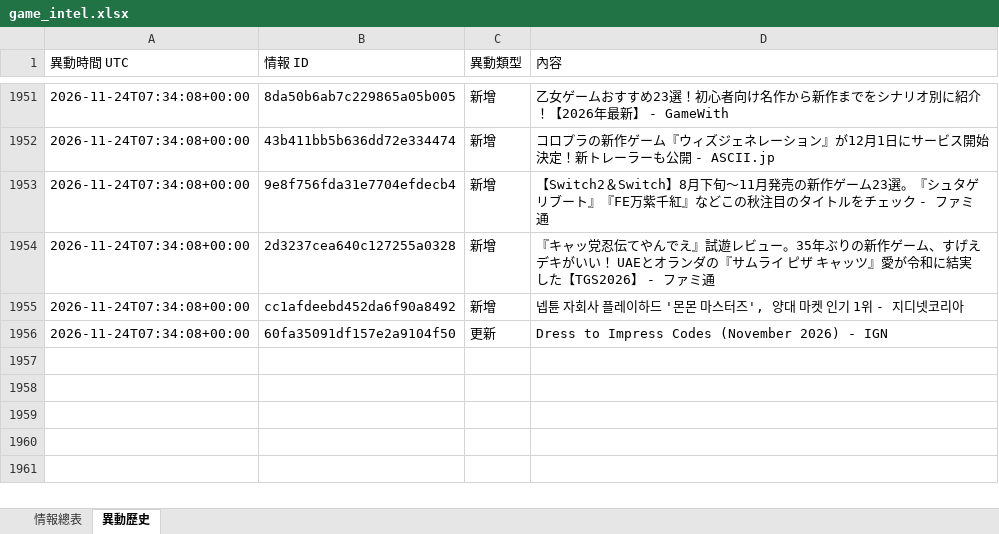
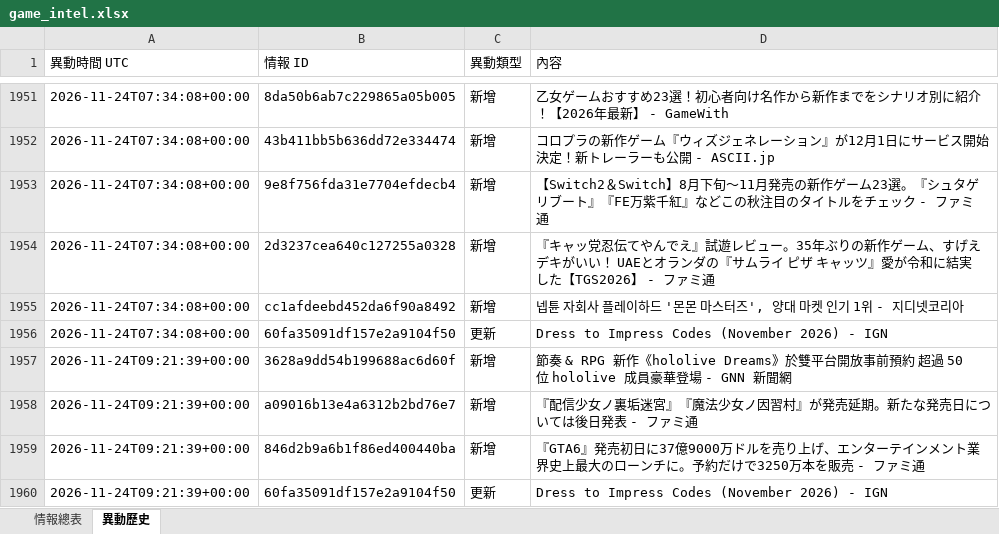
Before and after one commit to jerry000123456789-art/game-intel1, an Excel workbook: docs/game_intel.xlsx, sheet 異動歷史, drawn as a sheet; only a part is shown, gaps mark what is left out; values as stored, in another font and other column widths than the file's, no borders; the diff names each change by its address in the sheet, - before the commit and + after, or states it on an @@ line.

```diff
--- a/docs/game_intel.xlsx (sheet 異動歷史)
+++ b/docs/game_intel.xlsx (sheet 異動歷史)
+row 1957: 2026-11-24T09:21:39+00:00 | 3628a9dd54b199688ac6d60f | 新增 | 節奏 & RPG 新作《hololive Dreams》於雙平台開放事前預約 超過 50 位 hololive 成員豪華登場 - GNN 新聞網
+row 1958: 2026-11-24T09:21:39+00:00 | a09016b13e4a6312b2bd76e7 | 新增 | 『配信少女ノ裏垢迷宮』『魔法少女ノ因習村』が発売延期。新たな発売日については後日発表 - ファミ通
+row 1959: 2026-11-24T09:21:39+00:00 | 846d2b9a6b1f86ed400440ba | 新增 | 『GTA6』発売初日に37億9000万ドルを売り上げ、エンターテインメント業界史上最大のローンチに。予約だけで3250万本を販売 - ファミ通
+row 1960: 2026-11-24T09:21:39+00:00 | 60fa35091df157e2a9104f50 | 更新 | Dress to Impress Codes (November 2026) - IGN
```
Also changed, not shown: sheet 情報總表, 4 other files.
